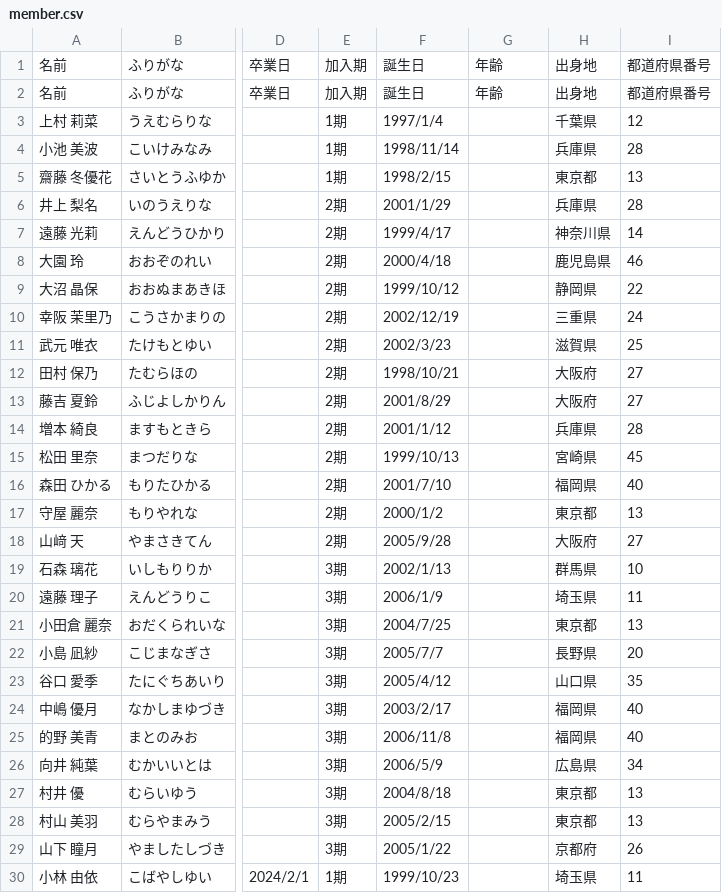
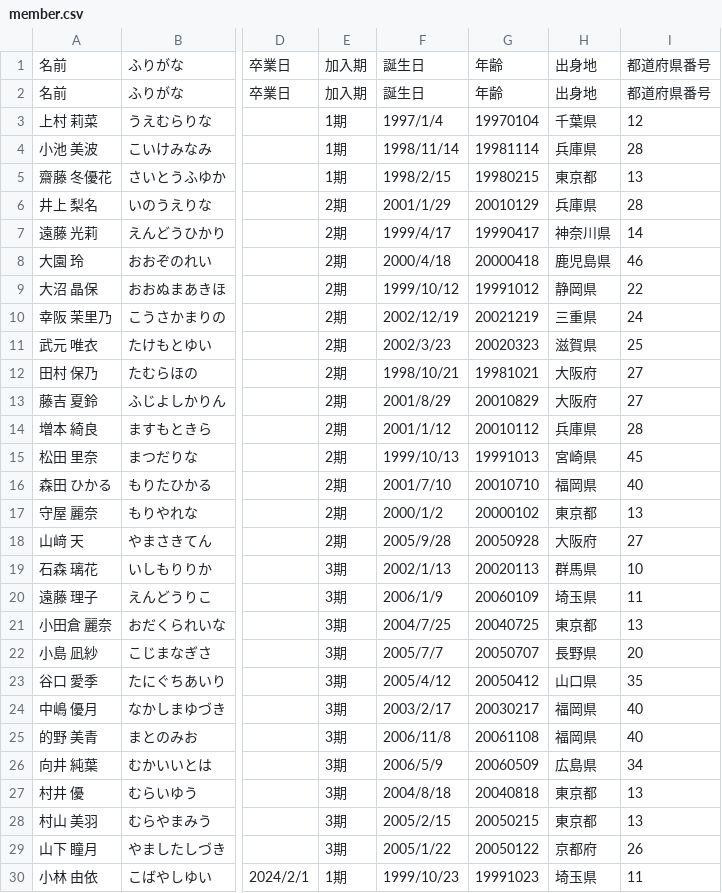
Before and after one commit to Sinosauropteryx-prima/english, a CSV file: setting/member.csv, drawn as a sheet; only a part is shown, gaps mark what is left out; the diff covers the shown part only; the diff names each change by its address in the sheet, - before the commit and + after, or states it on an @@ line.

Commit message:
Update member.csv

```diff
--- a/setting/member.csv
+++ b/setting/member.csv
-G3: (empty)
+G3: 19970104
-G4: (empty)
+G4: 19981114
-G5: (empty)
+G5: 19980215
-G6: (empty)
+G6: 20010129
-G7: (empty)
+G7: 19990417
-G8: (empty)
+G8: 20000418
-G9: (empty)
+G9: 19991012
-G10: (empty)
+G10: 20021219
-G11: (empty)
+G11: 20020323
-G12: (empty)
+G12: 19981021
-G13: (empty)
+G13: 20010829
-G14: (empty)
+G14: 20010112
-G15: (empty)
+G15: 19991013
-G16: (empty)
+G16: 20010710
-G17: (empty)
+G17: 20000102
-G18: (empty)
+G18: 20050928
-G19: (empty)
+G19: 20020113
-G20: (empty)
+G20: 20060109
-G21: (empty)
+G21: 20040725
-G22: (empty)
+G22: 20050707
-G23: (empty)
+G23: 20050412
-G24: (empty)
+G24: 20030217
-G25: (empty)
+G25: 20061108
-G26: (empty)
+G26: 20060509
-G27: (empty)
+G27: 20040818
-G28: (empty)
+G28: 20050215
-G29: (empty)
+G29: 20050122
-G30: (empty)
+G30: 19991023
```
Also changed, not shown: 9 edited cells elsewhere in this file.
